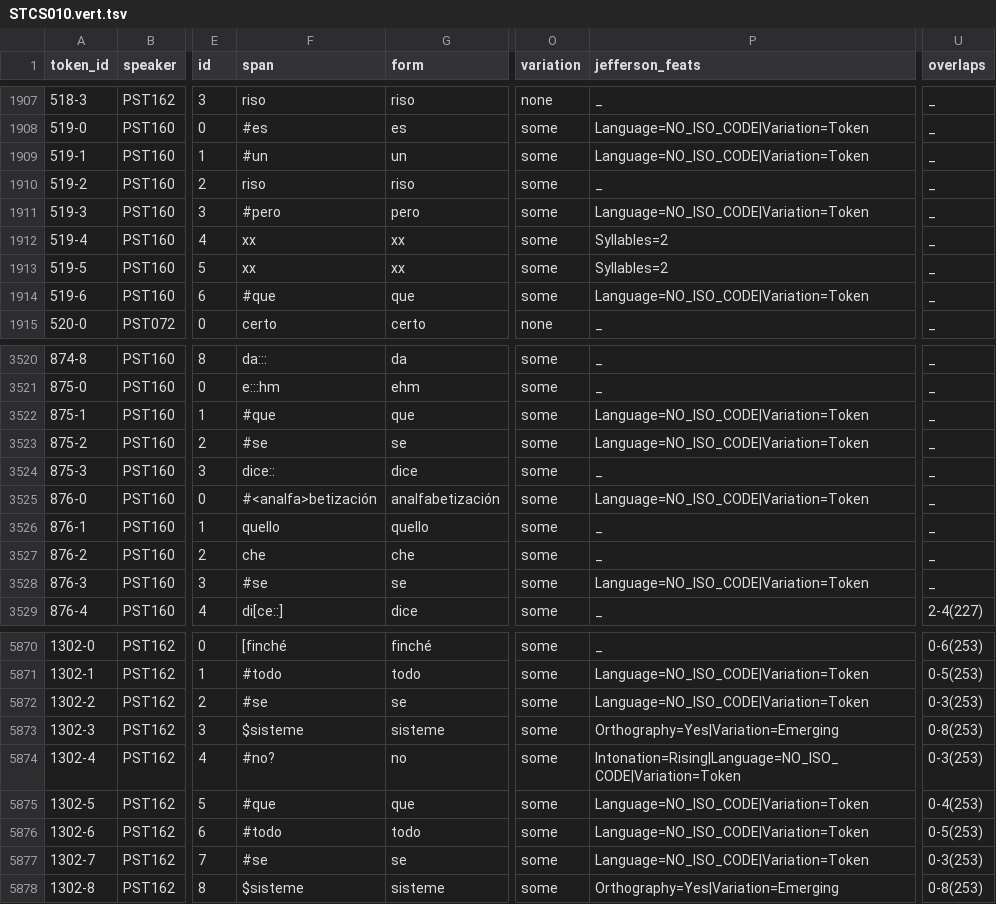
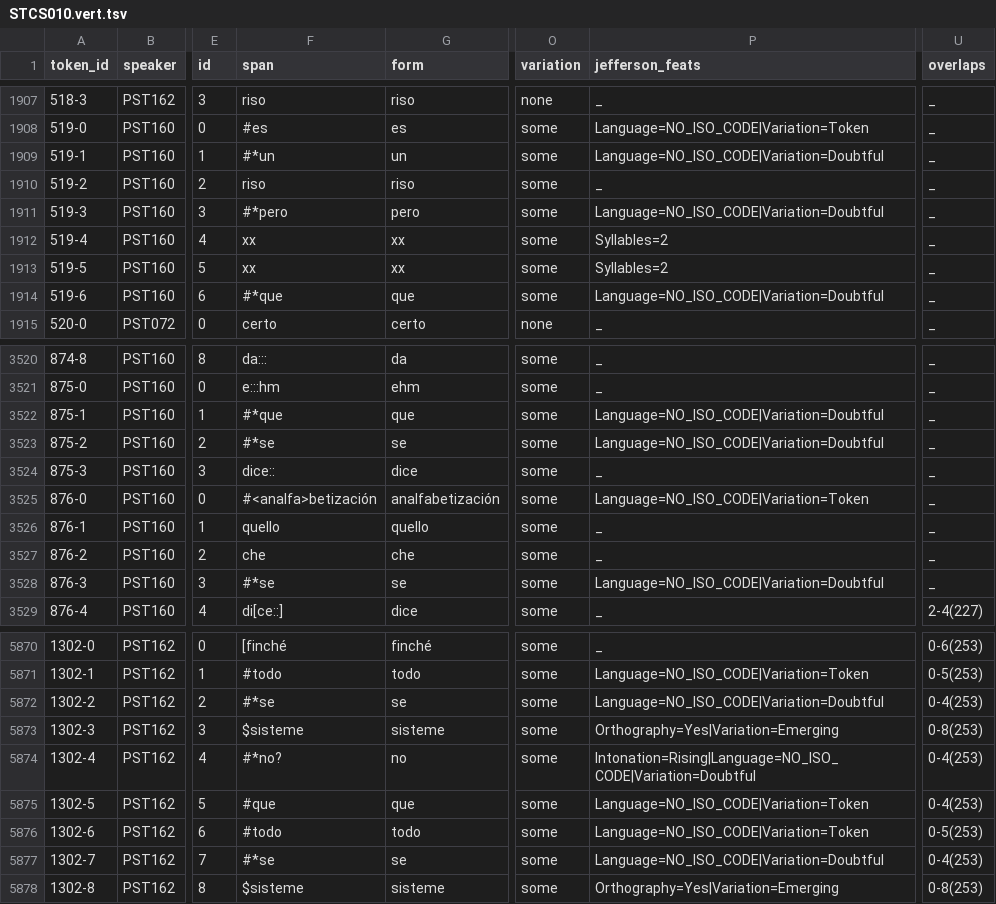
Before and after one commit to KIParla/Stra-ParlaTO, a TSV file: tsv/STCS010.vert.tsv, drawn as a sheet; only a part is shown, gaps mark what is left out; the diff covers the shown part only; the diff names each change by its address in the sheet, - before the commit and + after, or states it on an @@ line.

```diff
--- a/tsv/STCS010.vert.tsv
+++ b/tsv/STCS010.vert.tsv
-F1909 (span): #un
+F1909 (span): #*un
-P1909 (jefferson_feats): Language=NO_ISO_CODE|Variation=Token
+P1909 (jefferson_feats): Language=NO_ISO_CODE|Variation=Doubtful
-F1911 (span): #pero
+F1911 (span): #*pero
-P1911 (jefferson_feats): Language=NO_ISO_CODE|Variation=Token
+P1911 (jefferson_feats): Language=NO_ISO_CODE|Variation=Doubtful
-F1914 (span): #que
+F1914 (span): #*que
-P1914 (jefferson_feats): Language=NO_ISO_CODE|Variation=Token
+P1914 (jefferson_feats): Language=NO_ISO_CODE|Variation=Doubtful
-F3522 (span): #que
+F3522 (span): #*que
-P3522:P3523 (jefferson_feats): Language=NO_ISO_CODE|Variation=Token
+P3522:P3523 (jefferson_feats): Language=NO_ISO_CODE|Variation=Doubtful
-F3523 (span): #se
+F3523 (span): #*se
-F3528 (span): #se
+F3528 (span): #*se
-P3528 (jefferson_feats): Language=NO_ISO_CODE|Variation=Token
+P3528 (jefferson_feats): Language=NO_ISO_CODE|Variation=Doubtful
-F5872 (span): #se
+F5872 (span): #*se
-P5872 (jefferson_feats): Language=NO_ISO_CODE|Variation=Token
+P5872 (jefferson_feats): Language=NO_ISO_CODE|Variation=Doubtful
-U5872 (overlaps): 0-3(253)
+U5872 (overlaps): 0-4(253)
-F5874 (span): #no?
+F5874 (span): #*no?
-P5874 (jefferson_feats): Intonation=Rising|Language=NO_ISO_CODE|Variation=Token
+P5874 (jefferson_feats): Intonation=Rising|Language=NO_ISO_CODE|Variation=Doubtful
-U5874 (overlaps): 0-3(253)
+U5874 (overlaps): 0-4(253)
-F5877 (span): #se
+F5877 (span): #*se
-P5877 (jefferson_feats): Language=NO_ISO_CODE|Variation=Token
+P5877 (jefferson_feats): Language=NO_ISO_CODE|Variation=Doubtful
-U5877 (overlaps): 0-3(253)
+U5877 (overlaps): 0-4(253)
```
Also changed, not shown: 97 edited cells elsewhere in this file, tsv/STCS009.vert.tsv, tsv/STIS001.vert.tsv, 23 other files.
